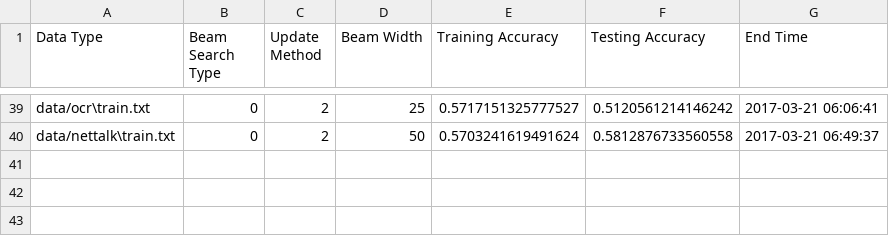
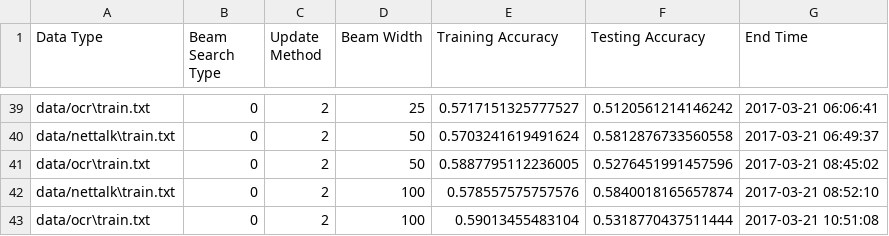
Before and after one commit to lkwbr/structured-prediction, a CSV file: out/reports/report.csv, drawn as a sheet; only a part is shown, gaps mark what is left out; the diff names each change by its address in the sheet, - before the commit and + after, or states it on an @@ line.

Commit message:
Best-first search done!

```diff
--- a/out/reports/report.csv
+++ b/out/reports/report.csv
+row 41: data/ocr\train.txt | 0 | 2 | 50 | 0.5887795112236005 | 0.5276451991457596 | 2017-03-21 08:45:02
+row 42: data/nettalk\train.txt | 0 | 2 | 100 | 0.578557575757576 | 0.5840018165657874 | 2017-03-21 08:52:10
+row 43: data/ocr\train.txt | 0 | 2 | 100 | 0.59013455483104 | 0.5318770437511444 | 2017-03-21 10:51:08
```
Also changed, not shown: out/reports/report_breadth.csv.
